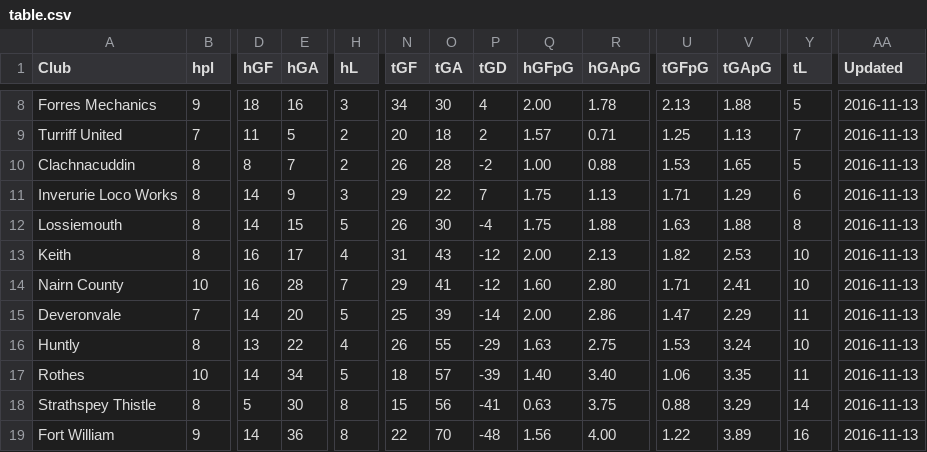
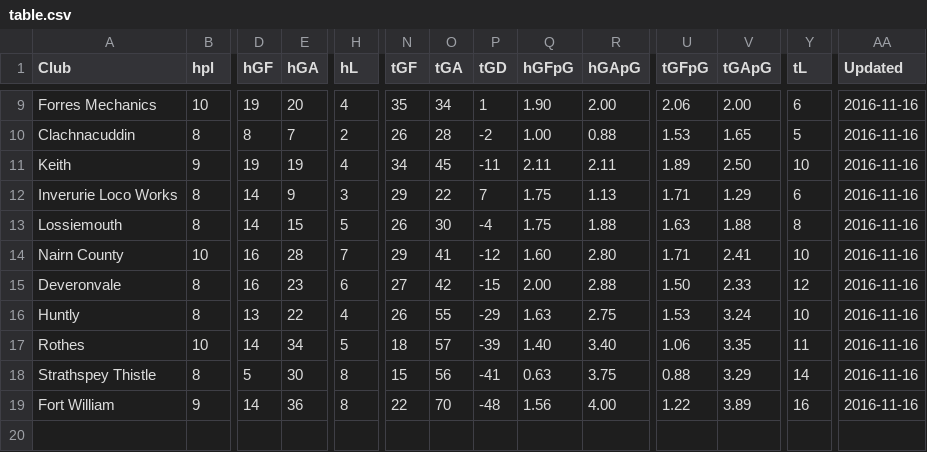
Before and after one commit to brorarangers/brorarangers.github.io, a CSV file: _data/table.csv, drawn as a sheet; only a part is shown, gaps mark what is left out; removed rows and columns are numbered as before the commit, all else as after; rows hold the shown columns only; the diff covers the shown part only; the diff names each change by its address in the sheet, - before the commit and + after, or states it on an @@ line.

```diff
--- a/_data/table.csv
+++ b/_data/table.csv
-B9 (hpl): 9
+B9 (hpl): 10
-D9 (hGF): 18
+D9 (hGF): 19
-E9 (hGA): 16
+E9 (hGA): 20
-H9 (hL): 3
+H9 (hL): 4
-N9 (tGF): 34
+N9 (tGF): 35
-O9 (tGA): 30
+O9 (tGA): 34
-P9 (tGD): 4
+P9 (tGD): 1
-Q9 (hGFpG): 2.00
+Q9 (hGFpG): 1.90
-R9 (hGApG): 1.78
+R9 (hGApG): 2.00
-U9 (tGFpG): 2.13
+U9 (tGFpG): 2.06
-V9 (tGApG): 1.88
+V9 (tGApG): 2.00
-Y9 (tL): 5
+Y9 (tL): 6
-AA9 (Updated): 2016-11-13
+AA9 (Updated): 2016-11-16
-row 9: Turriff United | 7 | 11 | 5 | 2 | 20 | 18 | 2 | 1.57 | 0.71 | 1.25 | 1.13 | 7 | 2016-11-13
-AA10 (Updated): 2016-11-13
+AA10 (Updated): 2016-11-16
+row 11: Keith | 9 | 19 | 19 | 4 | 34 | 45 | -11 | 2.11 | 2.11 | 1.89 | 2.50 | 10 | 2016-11-16
-AA12:AA13 (Updated): 2016-11-13
+AA12:AA13 (Updated): 2016-11-16
-row 13: Keith | 8 | 16 | 17 | 4 | 31 | 43 | -12 | 2.00 | 2.13 | 1.82 | 2.53 | 10 | 2016-11-13
-AA14:AA19 (Updated): 2016-11-13
+AA14:AA19 (Updated): 2016-11-16
-B15 (hpl): 7
+B15 (hpl): 8
-D15 (hGF): 14
+D15 (hGF): 16
-E15 (hGA): 20
+E15 (hGA): 23
-H15 (hL): 5
+H15 (hL): 6
-N15 (tGF): 25
+N15 (tGF): 27
-O15 (tGA): 39
+O15 (tGA): 42
-P15 (tGD): -14
+P15 (tGD): -15
-R15 (hGApG): 2.86
+R15 (hGApG): 2.88
-U15 (tGFpG): 1.47
+U15 (tGFpG): 1.50
-V15 (tGApG): 2.29
+V15 (tGApG): 2.33
-Y15 (tL): 11
+Y15 (tL): 12
```
Also changed, not shown: 1 added row and 30 edited cells elsewhere in this file.
